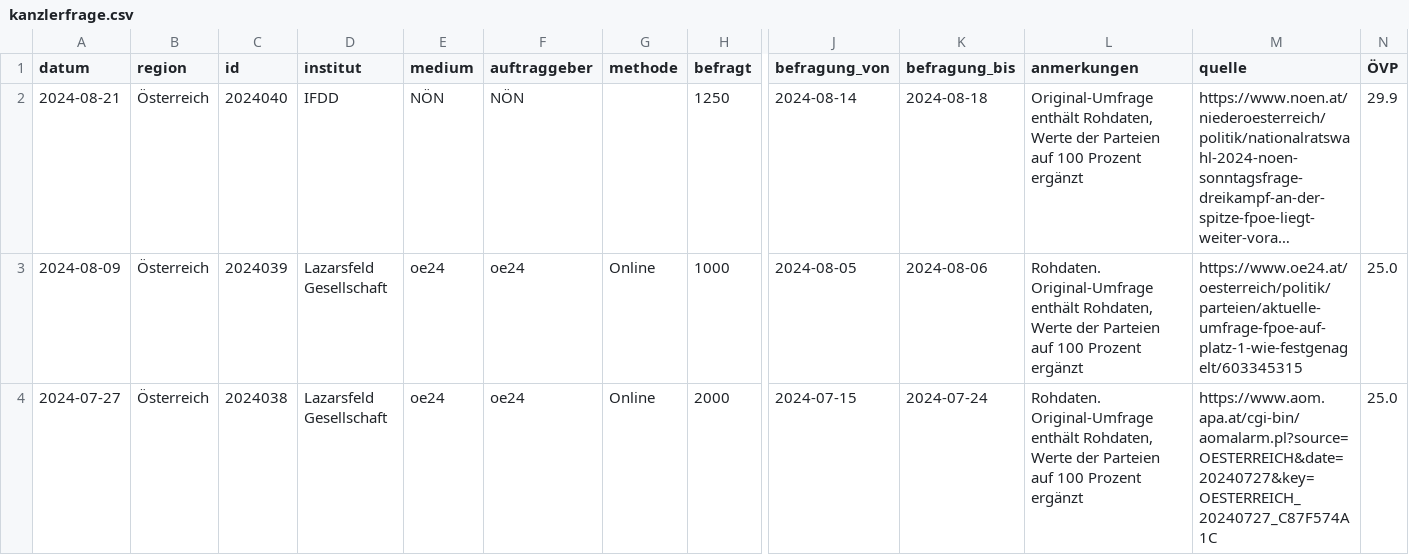
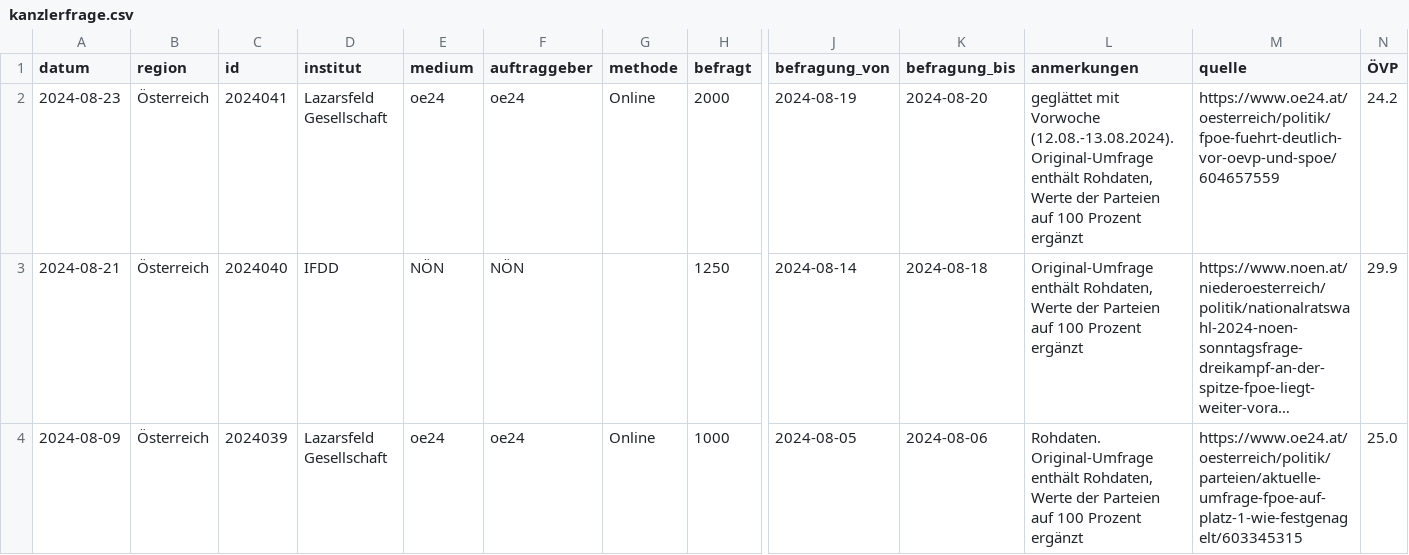
Before and after one commit to dstDatenjournalismus/2024-umfragentracker, a CSV file: output/data/kanzlerfrage/kanzlerfrage.csv, drawn as a sheet; only a part is shown, gaps mark what is left out; the shorter side is filled out with more unchanged rows; long unchanged cells end in …; rows hold the shown columns only; the diff names each change by its address in the sheet, - before the commit and + after, or states it on an @@ line.

```diff
--- a/output/data/kanzlerfrage/kanzlerfrage.csv
+++ b/output/data/kanzlerfrage/kanzlerfrage.csv
+row 2: 2024-08-23 | Österreich | 2024041 | Lazarsfeld Gesellschaft | oe24 | oe24 | Online | 2000 | 2024-08-19 | 2024-08-20 | geglättet mit Vorwoche (12.08.-13.08.2024). Original-Umfrage enthält Rohdaten, Werte der Parteien auf 100 Prozent ergänzt | https://www.oe24.at/oesterreich/politik/fpoe-fuehrt-deutlich-vor-oevp-und-spoe/604657559 | 24.2
```
Also changed, not shown: output/data/sonntagsfrage/sonntagsfrage.csv, 1 other file.
